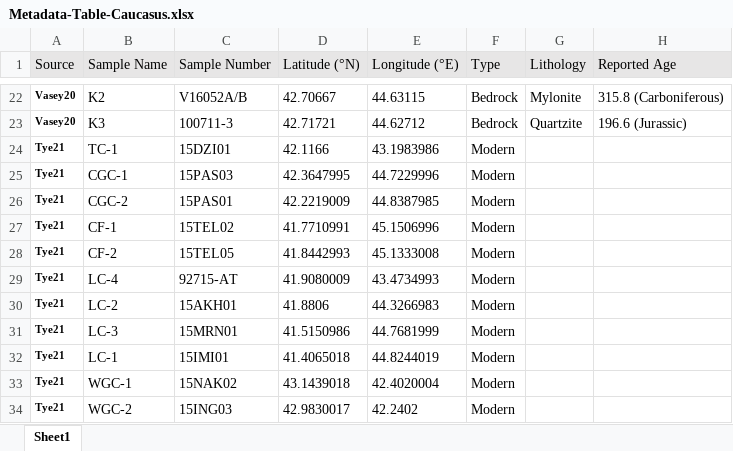
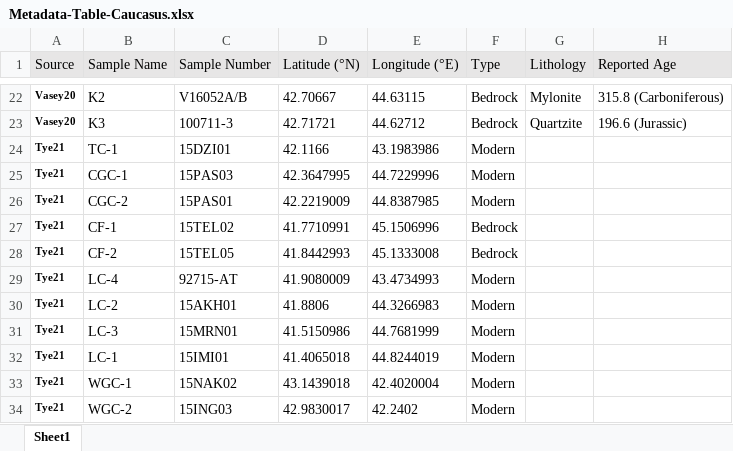
Before and after one commit to dyvasey/dz-caucasus, an Excel workbook: Metadata-Table-Caucasus.xlsx, sheet Sheet1, drawn as a sheet; only a part is shown, gaps mark what is left out; values as stored, in another font and other column widths than the file's, no borders; the diff covers the shown part only; the diff names each change by its address in the sheet, - before the commit and + after, or states it on an @@ line.

```diff
--- a/Metadata-Table-Caucasus.xlsx (sheet Sheet1)
+++ b/Metadata-Table-Caucasus.xlsx (sheet Sheet1)
-F27:F28 (Type): Modern
+F27:F28 (Type): Bedrock
```
Also changed, not shown: 1 added row, 1 removed row and 32 edited cells elsewhere in this sheet, 9 other files.
